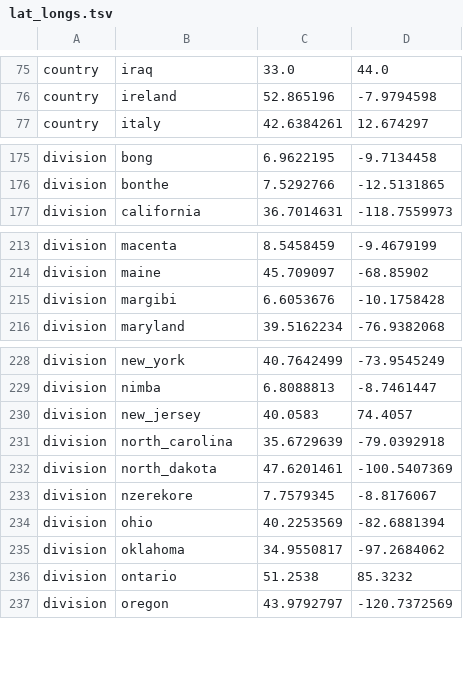
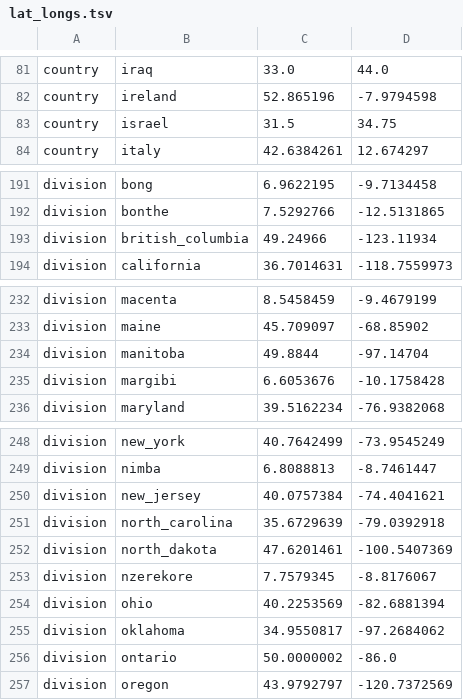
Before and after one commit to nextstrain/augur, a TSV file: augur/data/lat_longs.tsv, drawn as a sheet; only a part is shown, gaps mark what is left out; the diff covers the shown part only.

```diff
--- a/augur/data/lat_longs.tsv
+++ b/augur/data/lat_longs.tsv
@@ -76,2 +82,3 @@ country	iraq	33.0	44.0
 country	ireland	52.865196	-7.9794598
+country	israel	31.5	34.75
 country	italy	42.6384261	12.674297
@@ -176,2 +192,3 @@ division	bong	6.9622195	-9.7134458
 division	bonthe	7.5292766	-12.5131865
+division	british_columbia	49.24966	-123.11934
 division	california	36.7014631	-118.7559973
@@ -214,2 +233,3 @@ division	macenta	8.5458459	-9.4679199
 division	maine	45.709097	-68.85902
+division	manitoba	49.8844	-97.14704
 division	margibi	6.6053676	-10.1758428
@@ -229,3 +249,3 @@ division	new_york	40.7642499	-73.9545249
 division	nimba	6.8088813	-8.7461447
-division	new_jersey	40.0583	74.4057
+division	new_jersey	40.0757384	-74.4041621
 division	north_carolina	35.6729639	-79.0392918
@@ -235,3 +255,3 @@ division	ohio	40.2253569	-82.6881394
 division	oklahoma	34.9550817	-97.2684062
-division	ontario	51.2538	85.3232
+division	ontario	50.0000002	-86.0
 division	oregon	43.9792797	-120.7372569
```
Also changed, not shown: 17 added rows elsewhere in this file.
